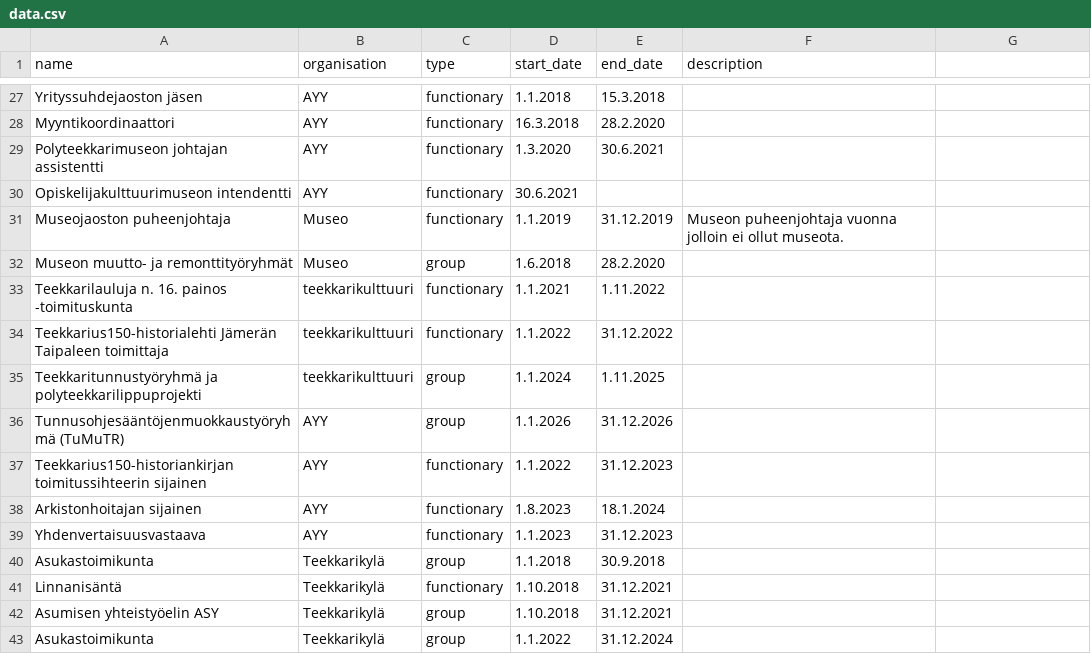
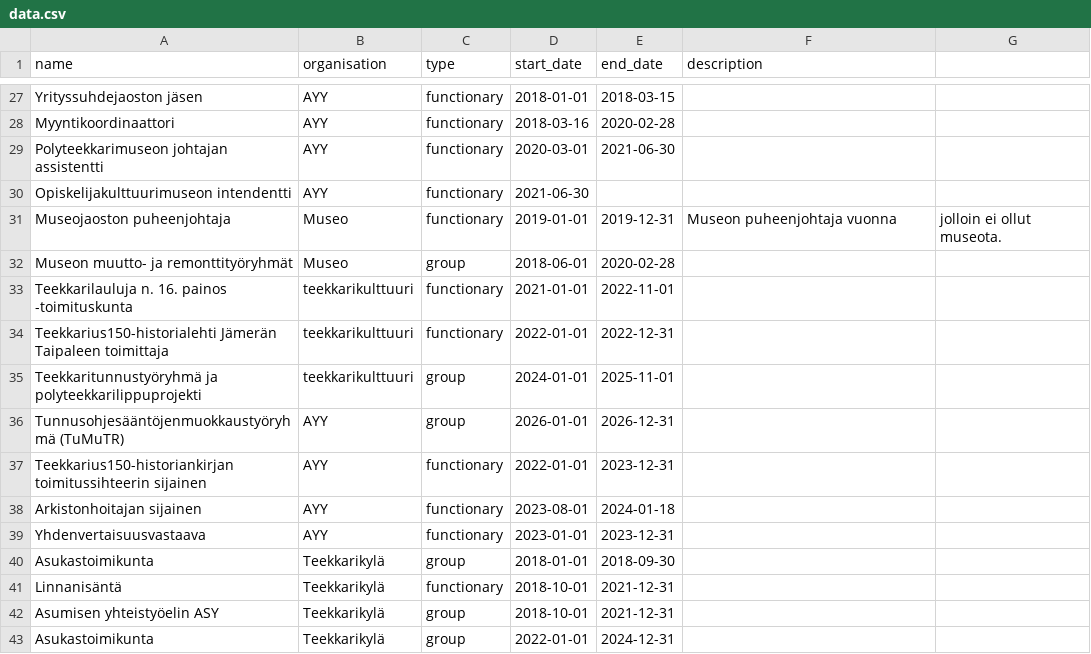
Before and after one commit to tassidzhan/cv-page, a CSV file: public/data.csv, drawn as a sheet; only a part is shown, gaps mark what is left out; the diff covers the shown part only; the diff names each change by its address in the sheet, - before the commit and + after, or states it on an @@ line.

```diff
--- a/public/data.csv
+++ b/public/data.csv
-D27 (start_date): 1.1.2018
+D27 (start_date): 2018-01-01
-E27 (end_date): 15.3.2018
+E27 (end_date): 2018-03-15
-D28 (start_date): 16.3.2018
+D28 (start_date): 2018-03-16
-E28 (end_date): 28.2.2020
+E28 (end_date): 2020-02-28
-D29 (start_date): 1.3.2020
+D29 (start_date): 2020-03-01
-E29 (end_date): 30.6.2021
+E29 (end_date): 2021-06-30
-D30 (start_date): 30.6.2021
+D30 (start_date): 2021-06-30
-D31 (start_date): 1.1.2019
+D31 (start_date): 2019-01-01
-E31 (end_date): 31.12.2019
+E31 (end_date): 2019-12-31
-F31 (description): Museon puheenjohtaja vuonna jolloin ei ollut museota.
+F31 (description): Museon puheenjohtaja vuonna
-G31: (empty)
+G31: jolloin ei ollut museota.
-D32 (start_date): 1.6.2018
+D32 (start_date): 2018-06-01
-E32 (end_date): 28.2.2020
+E32 (end_date): 2020-02-28
-D33 (start_date): 1.1.2021
+D33 (start_date): 2021-01-01
-E33 (end_date): 1.11.2022
+E33 (end_date): 2022-11-01
-D34 (start_date): 1.1.2022
+D34 (start_date): 2022-01-01
-E34 (end_date): 31.12.2022
+E34 (end_date): 2022-12-31
-D35 (start_date): 1.1.2024
+D35 (start_date): 2024-01-01
-E35 (end_date): 1.11.2025
+E35 (end_date): 2025-11-01
-D36 (start_date): 1.1.2026
+D36 (start_date): 2026-01-01
-E36 (end_date): 31.12.2026
+E36 (end_date): 2026-12-31
-D37 (start_date): 1.1.2022
+D37 (start_date): 2022-01-01
-E37 (end_date): 31.12.2023
+E37 (end_date): 2023-12-31
-D38 (start_date): 1.8.2023
+D38 (start_date): 2023-08-01
-E38 (end_date): 18.1.2024
+E38 (end_date): 2024-01-18
-D39 (start_date): 1.1.2023
+D39 (start_date): 2023-01-01
-E39 (end_date): 31.12.2023
+E39 (end_date): 2023-12-31
-D40 (start_date): 1.1.2018
+D40 (start_date): 2018-01-01
-E40 (end_date): 30.9.2018
+E40 (end_date): 2018-09-30
-D41:D42 (start_date): 1.10.2018
+D41:D42 (start_date): 2018-10-01
-E41:E42 (end_date): 31.12.2021
+E41:E42 (end_date): 2021-12-31
-D43 (start_date): 1.1.2022
+D43 (start_date): 2022-01-01
-E43 (end_date): 31.12.2024
+E43 (end_date): 2024-12-31
```
Also changed, not shown: 108 edited cells elsewhere in this file.
